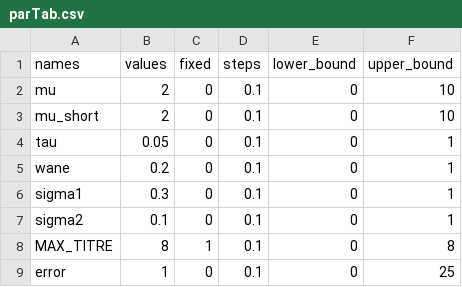
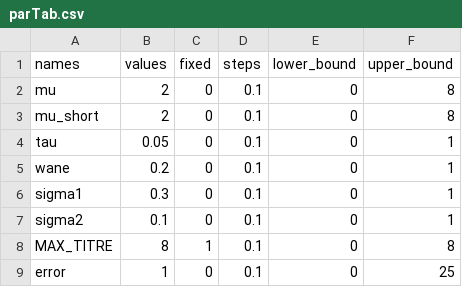
Before and after one commit to seroanalytics/serosolver, a CSV file: inputs/parTab.csv, drawn as a sheet.

Commit message:
making changes to data cleaning for monthly

```diff
--- a/inputs/parTab.csv
+++ b/inputs/parTab.csv
@@ -1,4 +1,4 @@
 names,values,fixed,steps,lower_bound,upper_bound
-mu,2,0,0.1,0,10
-mu_short,2,0,0.1,0,10
+mu,2,0,0.1,0,8
+mu_short,2,0,0.1,0,8
 tau,0.05,0,0.1,0,1
```
Also changed, not shown: 9 other files.
